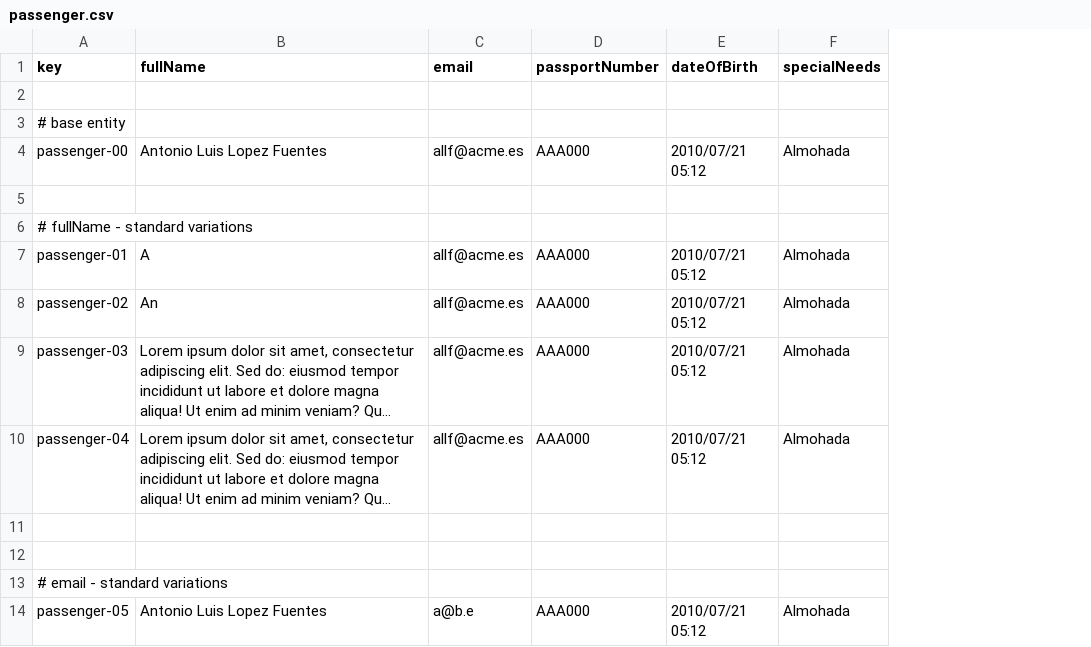
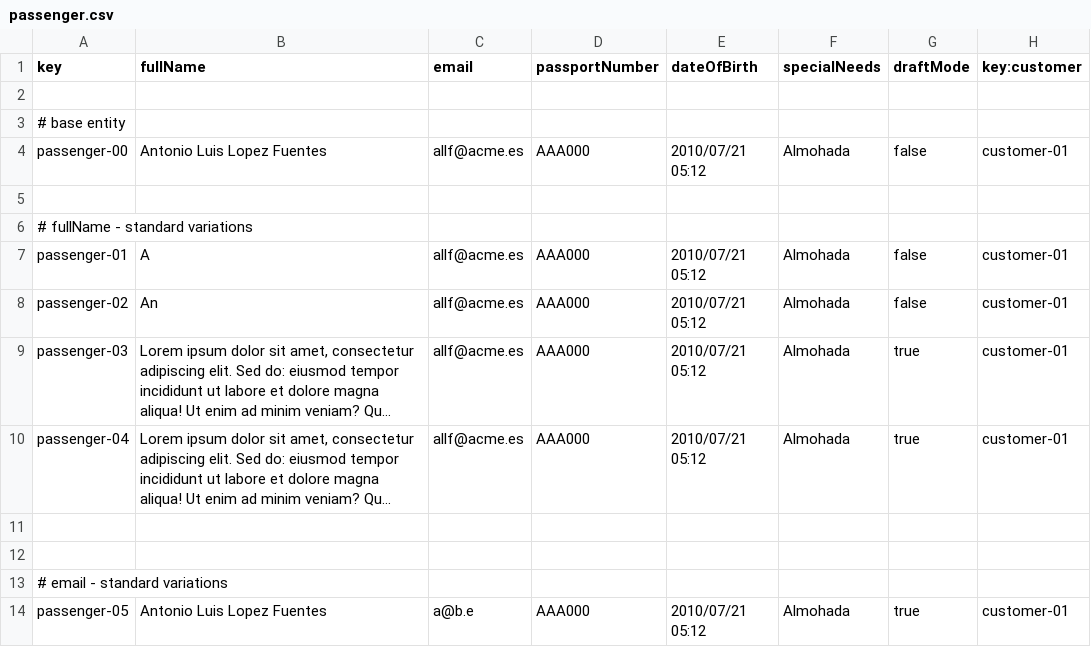
Before and after one commit to DP2-C1-046/Acme-ANS-D04, a CSV file: src/main/resources/WEB-INF/data/sample/passenger.csv, drawn as a sheet; only a part is shown; long unchanged cells end in …; the diff names each change by its address in the sheet, - before the commit and + after, or states it on an @@ line.

Commit message:
Operations by customers on passengers

```diff
--- a/src/main/resources/WEB-INF/data/sample/passenger.csv
+++ b/src/main/resources/WEB-INF/data/sample/passenger.csv
+column G (draftMode), rows 4-14: false |  |  | false | false | true | true |  |  |  | true
+column H (key:customer), rows 4-14: customer-01 |  |  | customer-01 | customer-01 | customer-01 | customer-01 |  |  |  | customer-01
```
Also changed, not shown: 12 other files.
